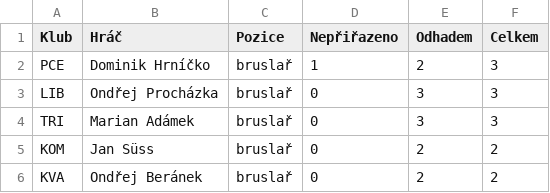
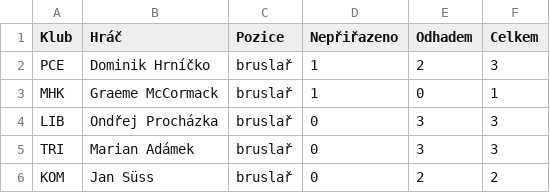
Before and after one commit to romankokos1/bnl, a CSV file: docs/liga/nejasne_hraci.csv, drawn as a sheet; only a part is shown; the shorter side is filled out with more unchanged rows.

```diff
--- a/docs/liga/nejasne_hraci.csv
+++ b/docs/liga/nejasne_hraci.csv
@@ -2,2 +2,3 @@
 "PCE";"Dominik Hrníčko";"bruslař";"1";"2";"3"
+"MHK";"Graeme McCormack";"bruslař";"1";"0";"1"
 "LIB";"Ondřej Procházka";"bruslař";"0";"3";"3"
```
Also changed, not shown: docs/liga/nejasne.csv, 16 other files.
